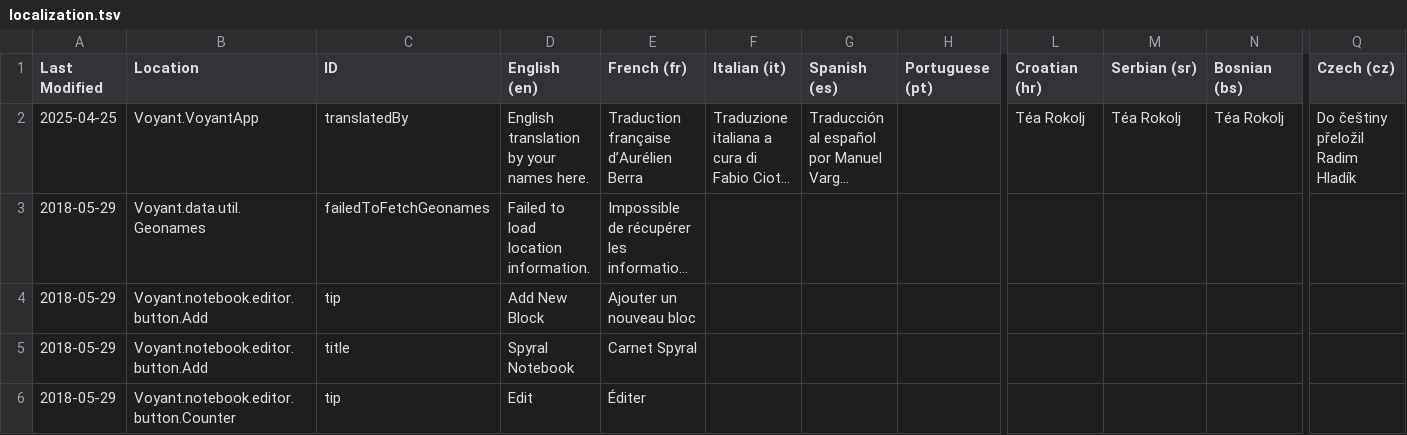
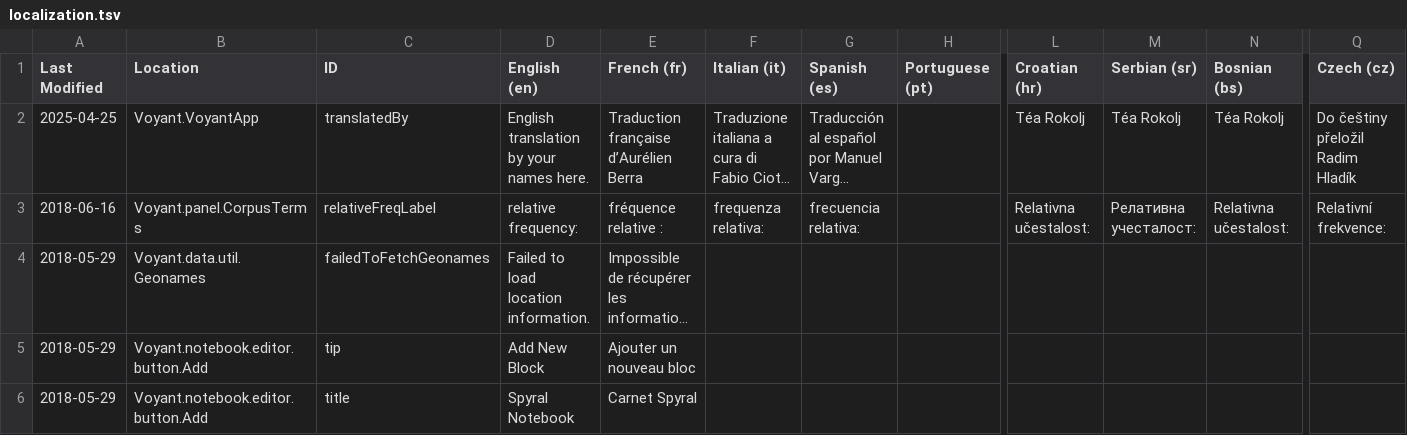
Before and after one commit to sgsinclair/Voyant, a TSV file: src/main/webapp/resources/voyant/current/localization.tsv, drawn as a sheet; only a part is shown, gaps mark what is left out; the shorter side is filled out with more unchanged rows; long unchanged cells end in …; rows hold the shown columns only; the diff names each change by its address in the sheet, - before the commit and + after, or states it on an @@ line.

```diff
--- a/src/main/webapp/resources/voyant/current/localization.tsv
+++ b/src/main/webapp/resources/voyant/current/localization.tsv
+row 3: 2018-06-16 | Voyant.panel.CorpusTerms | relativeFreqLabel | relative frequency: | fréquence relative : | frequenza relativa: | frecuencia relativa: |  | Relativna učestalost: | Релативна учесталост: | Relativna učestalost: | Relativní frekvence:
```
Also changed, not shown: 19 other files.
